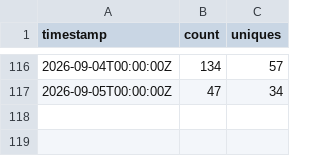
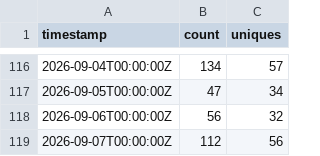
Before and after one commit to daiemon12/catia-v5-mcp-server, a CSV file: traffic/views.csv, drawn as a sheet; only a part is shown, gaps mark what is left out.

```diff
--- a/traffic/views.csv
+++ b/traffic/views.csv
@@ -117 +117,3 @@ timestamp,count,uniques
 2026-09-05T00:00:00Z,47,34
+2026-09-06T00:00:00Z,56,32
+2026-09-07T00:00:00Z,112,56
```
Also changed, not shown: traffic/clones.csv, 5 other files.
